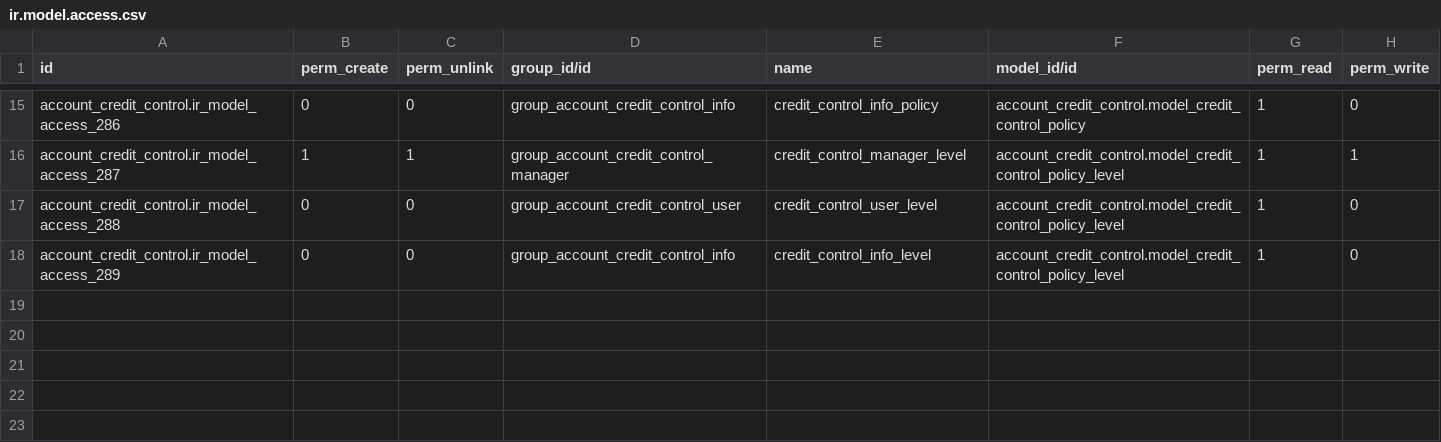
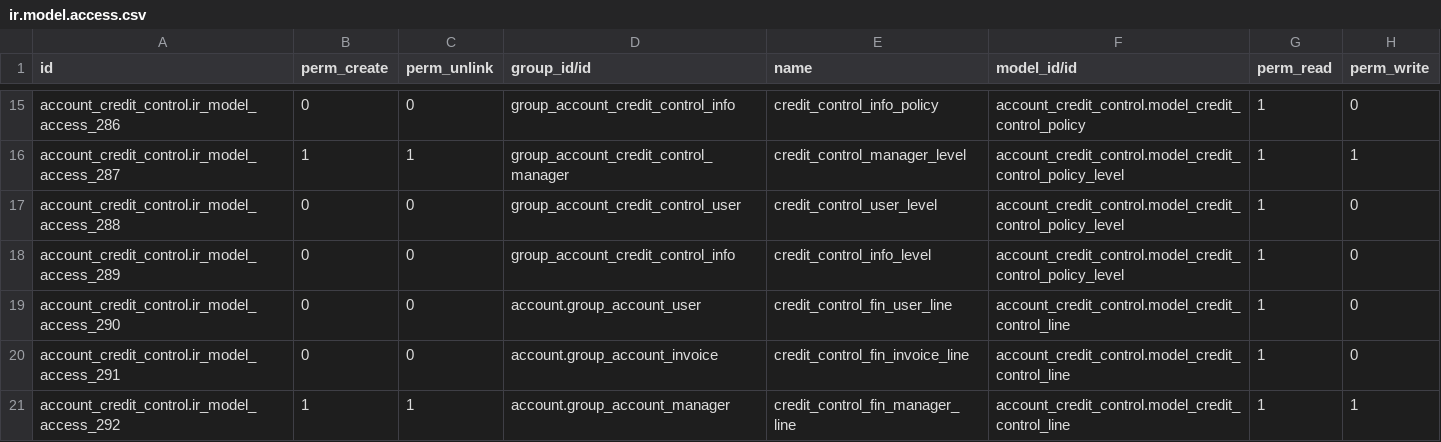
Before and after one commit to OCA/account-financial-tools, a CSV file: account_credit_control/security/ir.model.access.csv, drawn as a sheet; only a part is shown, gaps mark what is left out.

Commit message:
[FIX] permission on invoices because onetomany widget load data even if hidden ...

```diff
--- a/account_credit_control/security/ir.model.access.csv
+++ b/account_credit_control/security/ir.model.access.csv
@@ -18 +18,4 @@
 "account_credit_control.ir_model_access_289",0,0,"group_account_credit_control_info","credit_control_info_level","account_credit_control.model_credit_control_policy_level",1,0
+"account_credit_control.ir_model_access_290",0,0,"account.group_account_user","credit_control_fin_user_line","account_credit_control.model_credit_control_line",1,0
+"account_credit_control.ir_model_access_291",0,0,"account.group_account_invoice","credit_control_fin_invoice_line","account_credit_control.model_credit_control_line",1,0
+"account_credit_control.ir_model_access_292",1,1,"account.group_account_manager","credit_control_fin_manager_line","account_credit_control.model_credit_control_line",1,1
```
Also changed, not shown: 1 other file.
